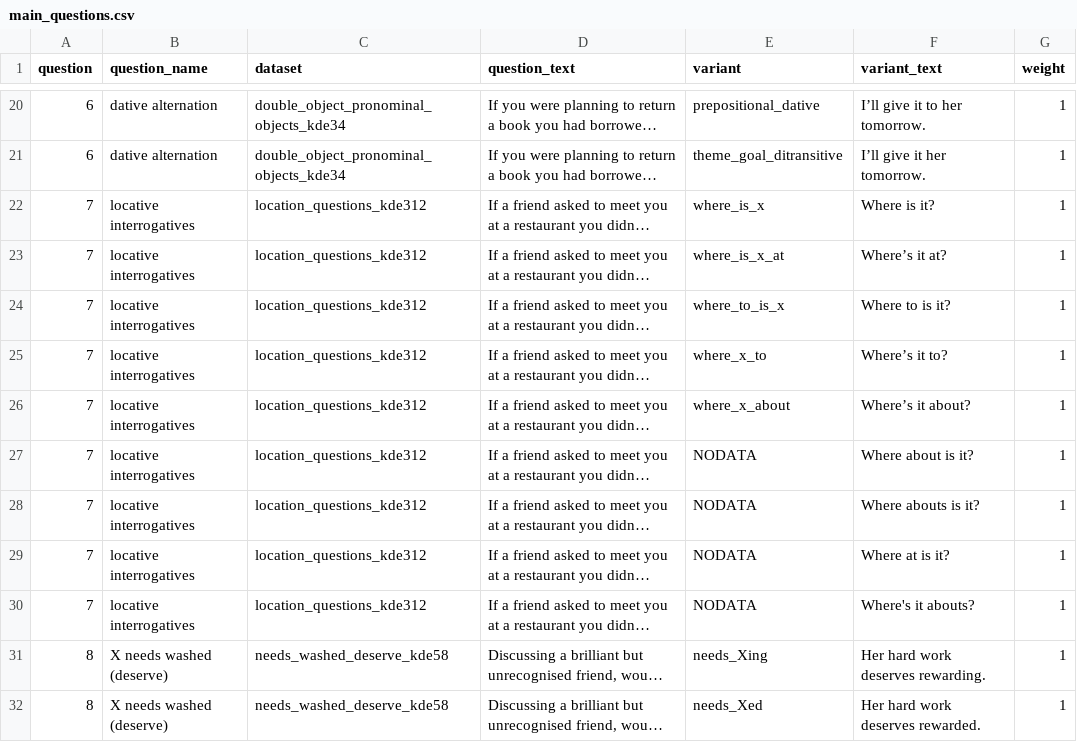
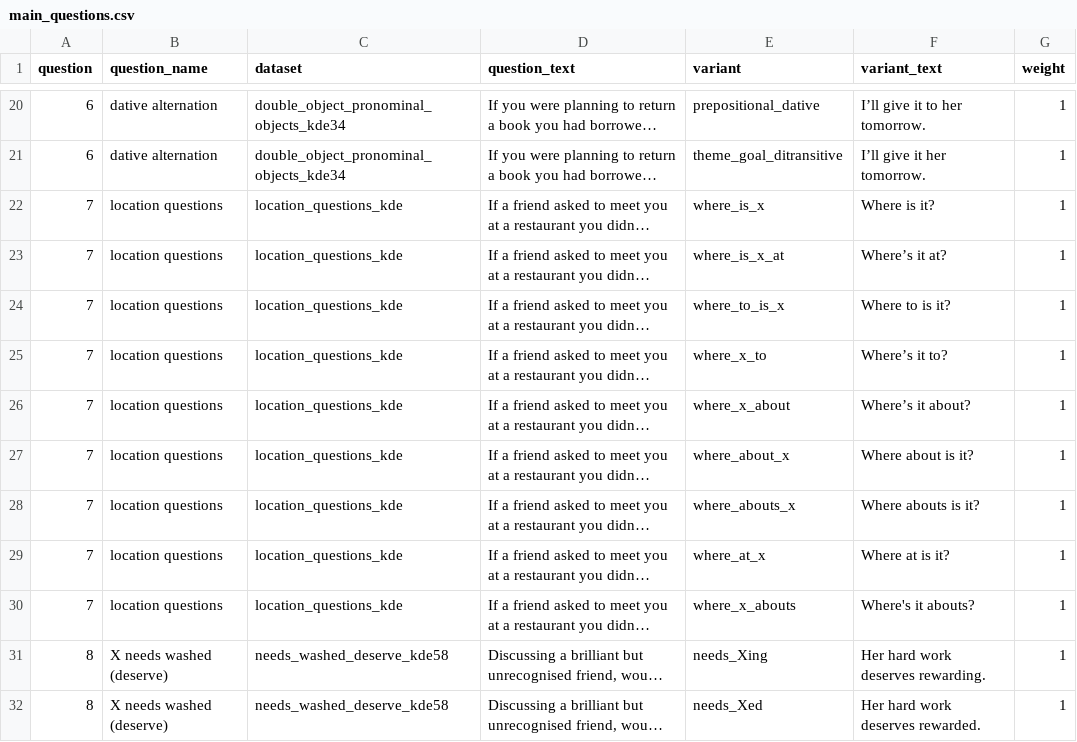
Before and after one commit to deepthigopal/public_datasets, a CSV file: en/app/questionnaire/main_questions.csv, drawn as a sheet; only a part is shown, gaps mark what is left out; long unchanged cells end in …; the diff names each change by its address in the sheet, - before the commit and + after, or states it on an @@ line.

Commit message:
Update main_questions.csv

```diff
--- a/en/app/questionnaire/main_questions.csv
+++ b/en/app/questionnaire/main_questions.csv
-B22:B30 (question_name): locative interrogatives
+B22:B30 (question_name): location questions
-C22:C30 (dataset): location_questions_kde312
+C22:C30 (dataset): location_questions_kde
-E27 (variant): NODATA
+E27 (variant): where_about_x
-E28 (variant): NODATA
+E28 (variant): where_abouts_x
-E29 (variant): NODATA
+E29 (variant): where_at_x
-E30 (variant): NODATA
+E30 (variant): where_x_abouts
```
